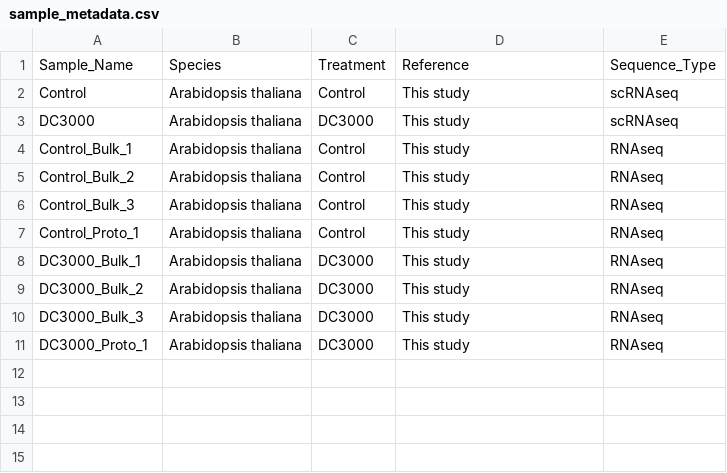
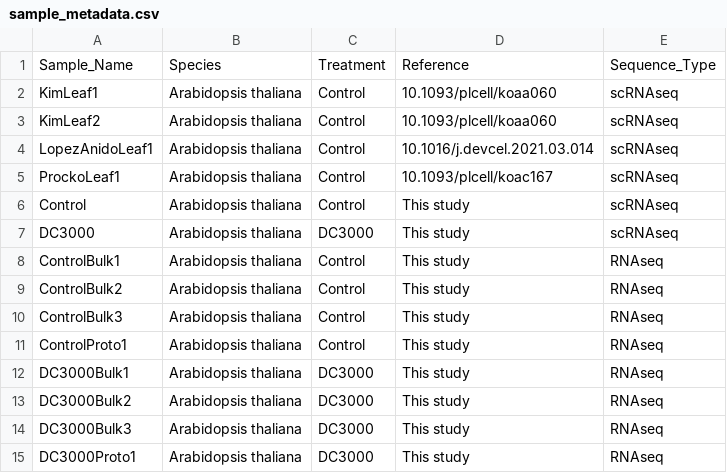
Before and after one commit to b-coli/AtPst_SingleCell, a CSV file: metadata/sample_metadata.csv, drawn as a sheet.

Commit message:
added code for preprocessing data, started building targets R script

```diff
--- a/metadata/sample_metadata.csv
+++ b/metadata/sample_metadata.csv
@@ -1,11 +1,15 @@
 Sample_Name,Species,Treatment,Reference,Sequence_Type
+KimLeaf1,Arabidopsis thaliana,Control,10.1093/plcell/koaa060,scRNAseq
+KimLeaf2,Arabidopsis thaliana,Control,10.1093/plcell/koaa060,scRNAseq
+LopezAnidoLeaf1,Arabidopsis thaliana,Control,10.1016/j.devcel.2021.03.014,scRNAseq
+ProckoLeaf1,Arabidopsis thaliana,Control,10.1093/plcell/koac167,scRNAseq
 Control,Arabidopsis thaliana,Control,This study,scRNAseq
 DC3000,Arabidopsis thaliana,DC3000,This study,scRNAseq
-Control_Bulk_1,Arabidopsis thaliana,Control,This study,RNAseq
-Control_Bulk_2,Arabidopsis thaliana,Control,This study,RNAseq
-Control_Bulk_3,Arabidopsis thaliana,Control,This study,RNAseq
-Control_Proto_1,Arabidopsis thaliana,Control,This study,RNAseq
-DC3000_Bulk_1,Arabidopsis thaliana,DC3000,This study,RNAseq
-DC3000_Bulk_2,Arabidopsis thaliana,DC3000,This study,RNAseq
-DC3000_Bulk_3,Arabidopsis thaliana,DC3000,This study,RNAseq
-DC3000_Proto_1,Arabidopsis thaliana,DC3000,This study,RNAseq
+ControlBulk1,Arabidopsis thaliana,Control,This study,RNAseq
+ControlBulk2,Arabidopsis thaliana,Control,This study,RNAseq
+ControlBulk3,Arabidopsis thaliana,Control,This study,RNAseq
+ControlProto1,Arabidopsis thaliana,Control,This study,RNAseq
+DC3000Bulk1,Arabidopsis thaliana,DC3000,This study,RNAseq
+DC3000Bulk2,Arabidopsis thaliana,DC3000,This study,RNAseq
+DC3000Bulk3,Arabidopsis thaliana,DC3000,This study,RNAseq
+DC3000Proto1,Arabidopsis thaliana,DC3000,This study,RNAseq
```
Also changed, not shown: metadata/file_metadata.csv, 11 other files.
